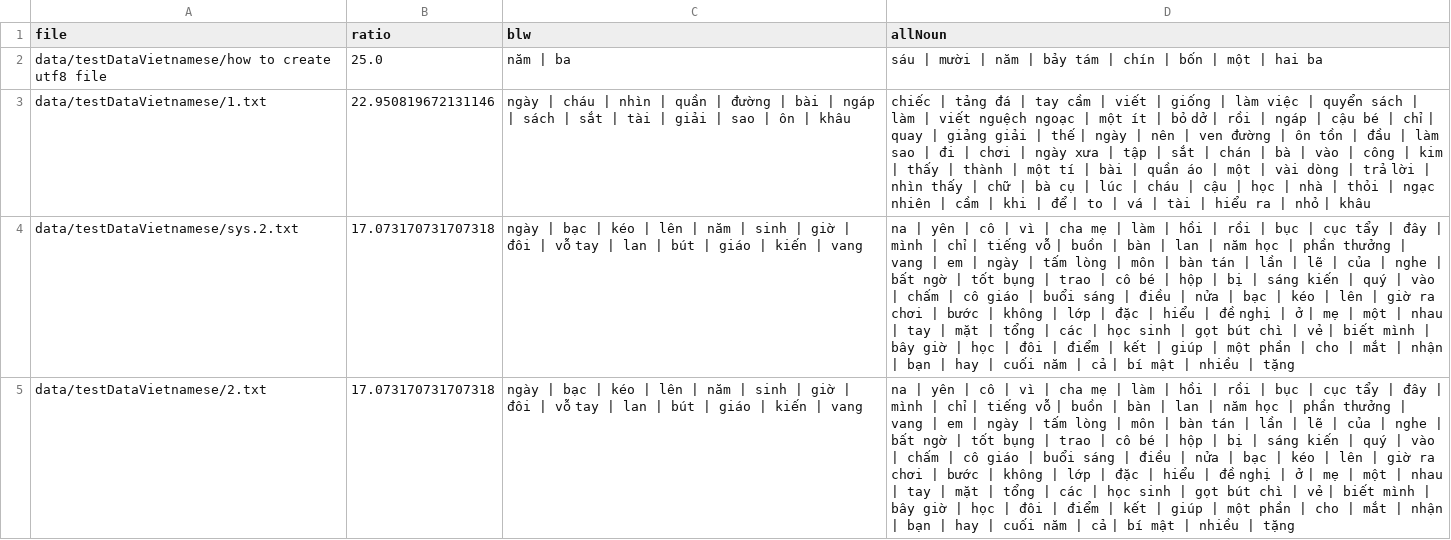
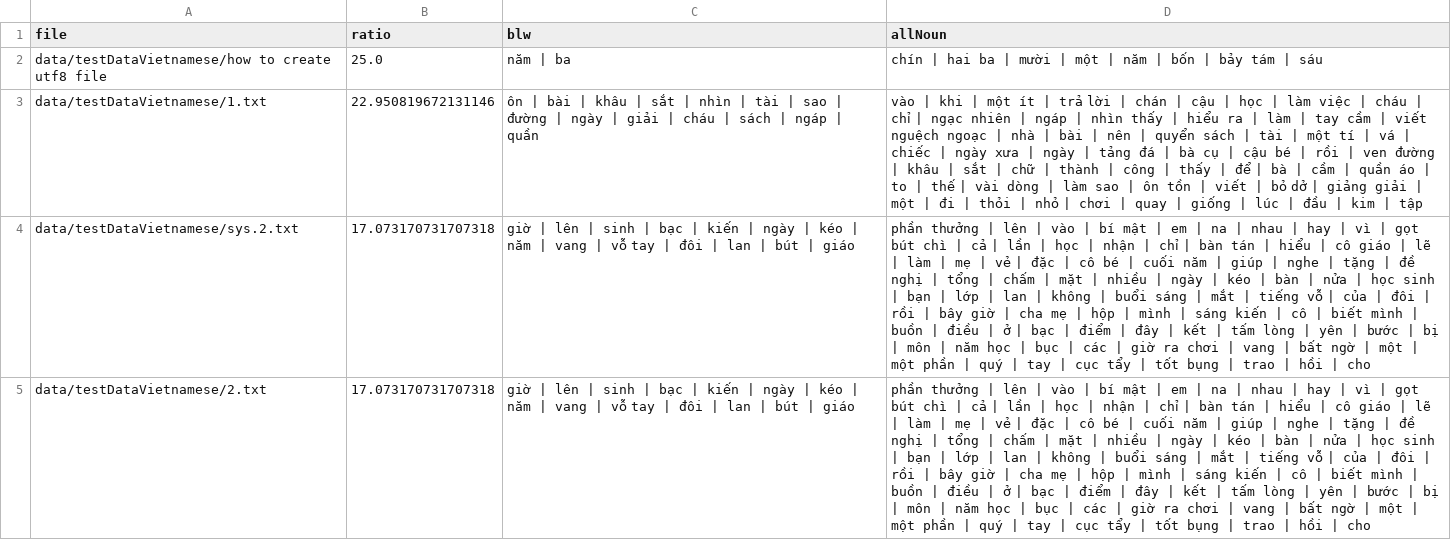
Before and after one commit to hungminhtran/caculate-readability-by-wordnet, a CSV file: output/test_Vietnamese_output.csv, drawn as a sheet; the diff names each change by its address in the sheet, - before the commit and + after, or states it on an @@ line.

Commit message:
run vietnamese successful

```diff
--- a/output/test_Vietnamese_output.csv
+++ b/output/test_Vietnamese_output.csv
-D2 (allNoun): sáu | mười | năm | bảy tám | chín | bốn | một | hai ba
+D2 (allNoun): chín | hai ba | mười | một | năm | bốn | bảy tám | sáu
-C3 (blw): ngày | cháu | nhìn | quần | đường | bài | ngáp | sách | sắt | tài | giải | sao | ôn | khâu
+C3 (blw): ôn | bài | khâu | sắt | nhìn | tài | sao | đường | ngày | giải | cháu | sách | ngáp | quần
-D3 (allNoun): chiếc | tảng đá | tay cầm | viết | giống | làm việc | quyển sách | làm | viết nguệch ngoạc | một ít | bỏ dở | rồi | ngáp | cậu bé | chỉ | quay | giảng giải | thế | ngày | nên | ven đường | ôn tồn | đầu | làm sao | đi | chơi | ngày xưa | tập | sắt | chán | bà | vào | công | kim | thấy | thành | một tí | bài | quần áo | một | vài dòng | trả lời | nhìn thấy | chữ | bà cụ | lúc | cháu | cậu | học | nhà | thỏi | ngạc nhiên | cầm | khi | để | to | vá | tài | hiểu ra | nhỏ | khâu
+D3 (allNoun): vào | khi | một ít | trả lời | chán | cậu | học | làm việc | cháu | chỉ | ngạc nhiên | ngáp | nhìn thấy | hiểu ra | làm | tay cầm | viết nguệch ngoạc | nhà | bài | nên | quyển sách | tài | một tí | vá | chiếc | ngày xưa | ngày | tảng đá | bà cụ | cậu bé | rồi | ven đường | khâu | sắt | chữ | thành | công | thấy | để | bà | cầm | quần áo | to | thế | vài dòng | làm sao | ôn tồn | viết | bỏ dở | giảng giải | một | đi | thỏi | nhỏ | chơi | quay | giống | lúc | đầu | kim | tập
-C4:C5 (blw): ngày | bạc | kéo | lên | năm | sinh | giờ | đôi | vỗ tay | lan | bút | giáo | kiến | vang
+C4:C5 (blw): giờ | lên | sinh | bạc | kiến | ngày | kéo | năm | vang | vỗ tay | đôi | lan | bút | giáo
-D4:D5 (allNoun): na | yên | cô | vì | cha mẹ | làm | hồi | rồi | bục | cục tẩy | đây | mình | chỉ | tiếng vỗ | buồn | bàn | lan | năm học | phần thưởng | vang | em | ngày | tấm lòng | môn | bàn tán | lần | lẽ | của | nghe | bất ngờ | tốt bụng | trao | cô bé | hộp | bị | sáng kiến | quý | vào | chấm | cô giáo | buổi sáng | điều | nửa | bạc | kéo | lên | giờ ra chơi | bước | không | lớp | đặc | hiểu | đề nghị | ở | mẹ | một | nhau | tay | mặt | tổng | các | học sinh | gọt bút chì | vẻ | biết mình | bây giờ | học | đôi | điểm | kết | giúp | một phần | cho | mắt | nhận | bạn | hay | cuối năm | cả | bí mật | nhiều | tặng
+D4:D5 (allNoun): phần thưởng | lên | vào | bí mật | em | na | nhau | hay | vì | gọt bút chì | cả | lần | học | nhận | chỉ | bàn tán | hiểu | cô giáo | lẽ | làm | mẹ | vẻ | đặc | cô bé | cuối năm | giúp | nghe | tặng | đề nghị | tổng | chấm | mặt | nhiều | ngày | kéo | bàn | nửa | học sinh | bạn | lớp | lan | không | buổi sáng | mắt | tiếng vỗ | của | đôi | rồi | bây giờ | cha mẹ | hộp | mình | sáng kiến | cô | biết mình | buồn | điều | ở | bạc | điểm | đây | kết | tấm lòng | yên | bước | bị | môn | năm học | bục | các | giờ ra chơi | vang | bất ngờ | một | một phần | quý | tay | cục tẩy | tốt bụng | trao | hồi | cho
```
Also changed, not shown: output/test_output.csv, 16 other files.
